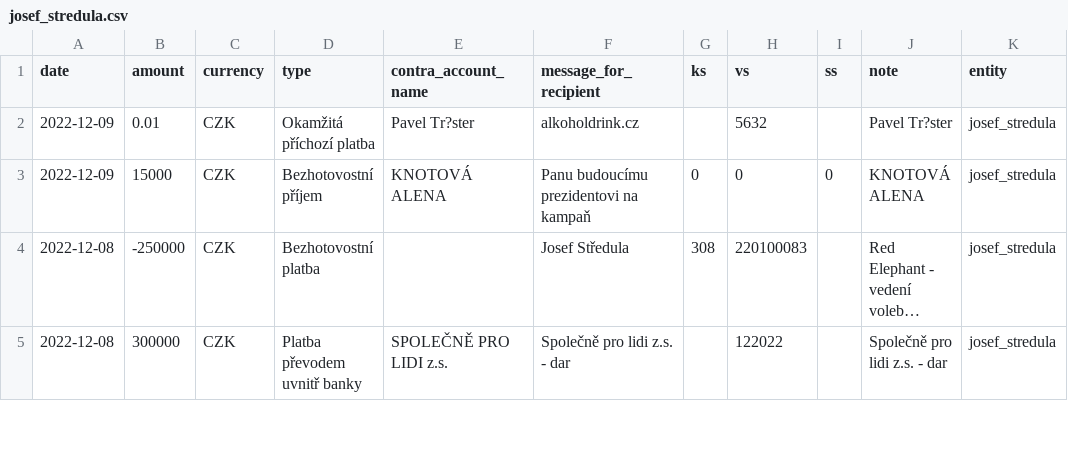
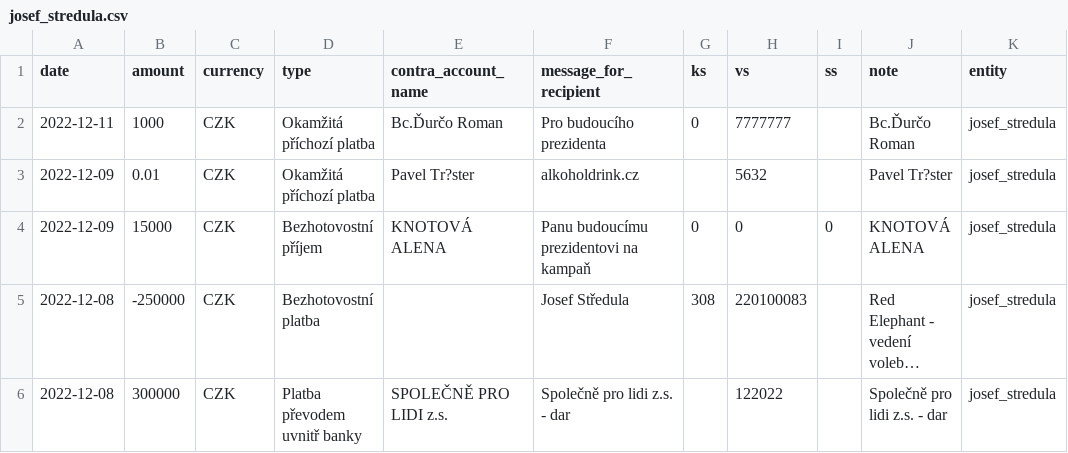
Before and after one commit to opop999/TI_monitoring_transparent_accounts_2023, a CSV file: output/fio/individual_accounts/josef_stredula.csv, drawn as a sheet; only a part is shown; long unchanged cells end in ….

```diff
--- a/output/fio/individual_accounts/josef_stredula.csv
+++ b/output/fio/individual_accounts/josef_stredula.csv
@@ -1,2 +1,3 @@
 date,amount,currency,type,contra_account_name,message_for_recipient,ks,vs,ss,note,entity
+2022-12-11,1000,CZK,Okamžitá příchozí platba,Bc.Ďurčo Roman,Pro budoucího prezidenta,0,7777777,,Bc.Ďurčo Roman,josef_stredula
 2022-12-09,0.01,CZK,Okamžitá příchozí platba,Pavel Tr?ster,alkoholdrink.cz,,5632,,Pavel Tr?ster,josef_stredula
```
Also changed, not shown: output/csas/individual_accounts/danuse_nerudova.csv, output/fio/fio_merged_data.csv, 19 other files.
